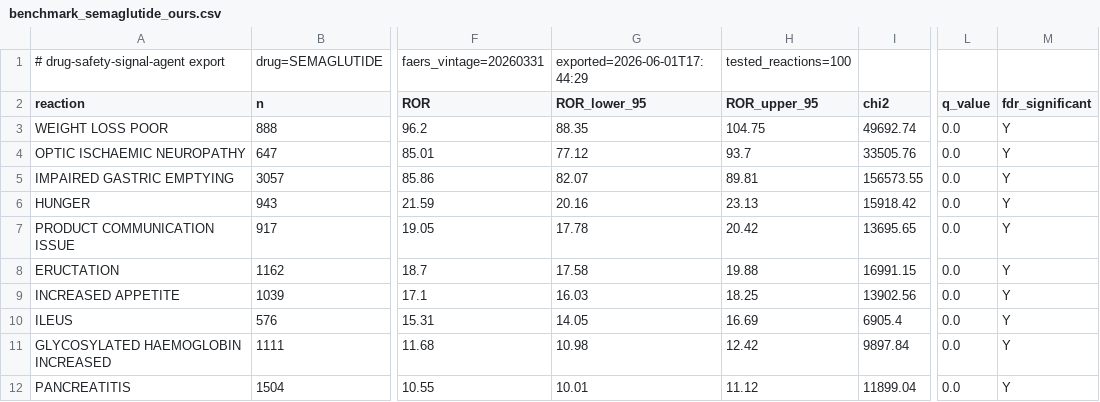
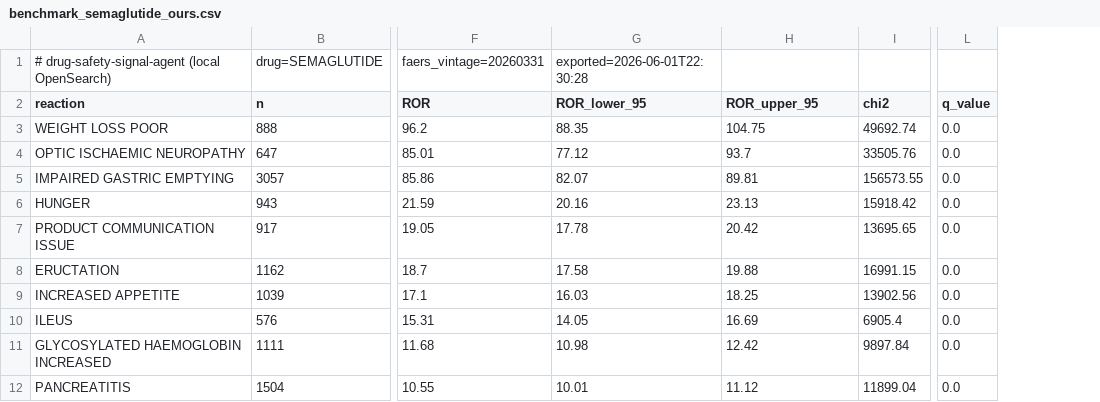
Before and after one commit to al-Zamakhshari/drug-safety-signal-agent, a CSV file: scripts/benchmark_semaglutide_ours.csv, drawn as a sheet; only a part is shown, gaps mark what is left out; the diff names each change by its address in the sheet, - before the commit and + after, or states it on an @@ line.

```diff
--- a/scripts/benchmark_semaglutide_ours.csv
+++ b/scripts/benchmark_semaglutide_ours.csv
-column M (fdr_significant), rows 3-12: all Y
-A1 (reaction): # drug-safety-signal-agent export
+A1 (reaction): # drug-safety-signal-agent (local OpenSearch)
-G1 (ROR_lower_95): exported=2026-06-01T17:44:29
+G1 (ROR_lower_95): exported=2026-06-01T22:30:28
-H1 (ROR_upper_95): tested_reactions=100
+H1 (ROR_upper_95): (empty)
```
Also changed, not shown: 5 other files.
